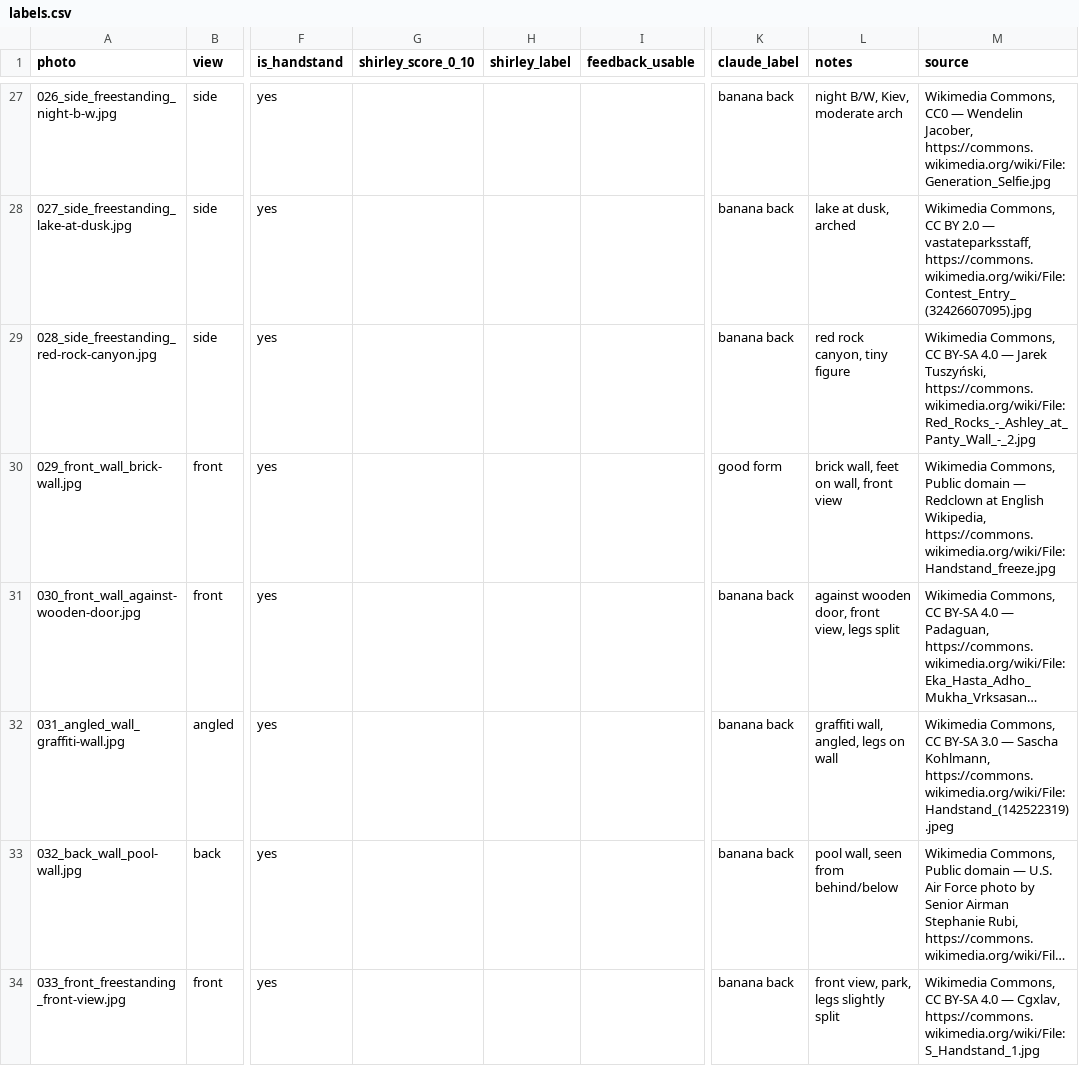
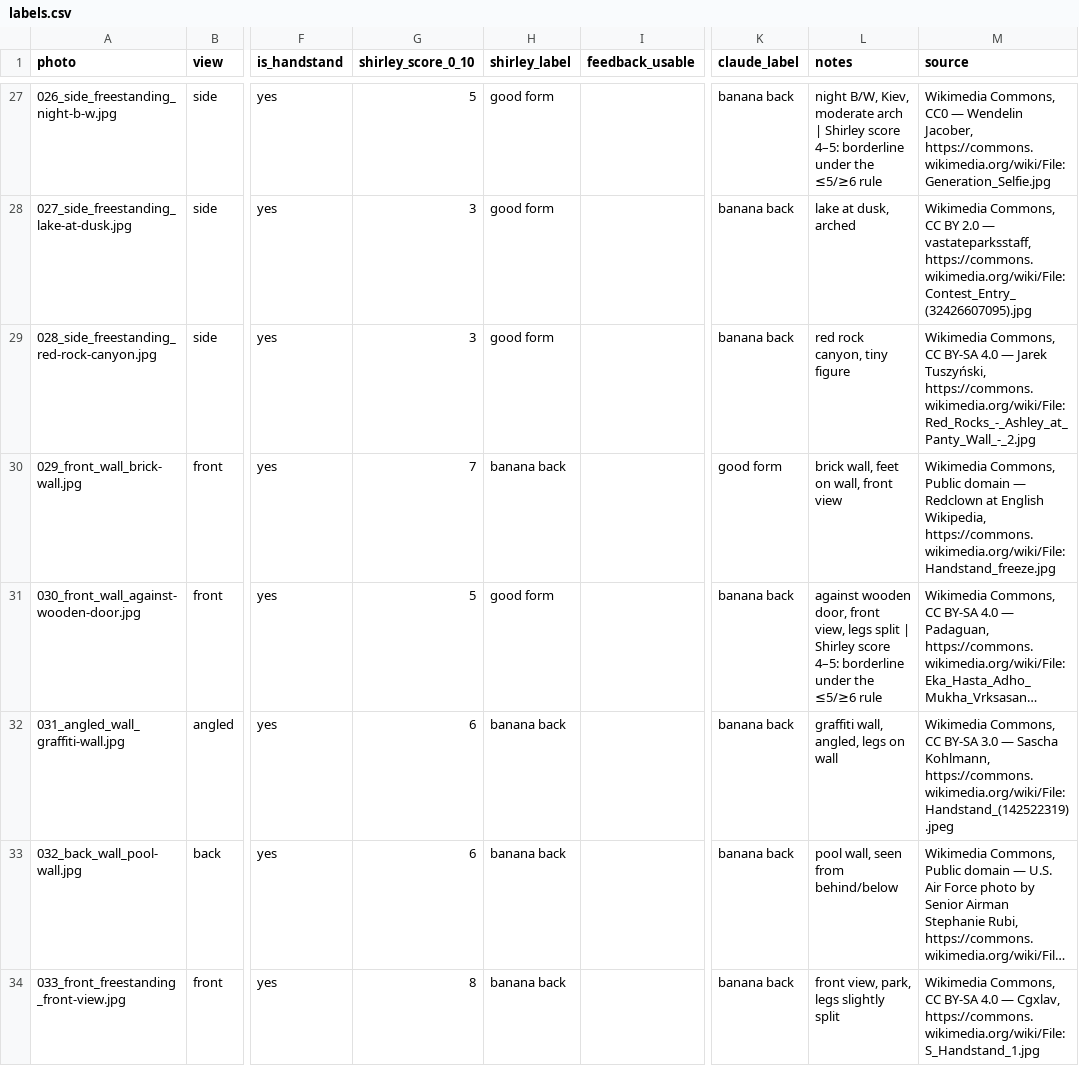
Before and after one commit to shhirl/fixmybanana, a CSV file: eval/labels.csv, drawn as a sheet; only a part is shown, gaps mark what is left out; long unchanged cells end in …; the diff covers the shown part only; the diff names each change by its address in the sheet, - before the commit and + after, or states it on an @@ line.

```diff
--- a/eval/labels.csv
+++ b/eval/labels.csv
-G27 (shirley_score_0_10): (empty)
+G27 (shirley_score_0_10): 5
-H27:H29 (shirley_label): (empty)
+H27:H29 (shirley_label): good form
-L27 (notes): …moderate arch
+L27 (notes): …moderate arch | Shirley score 4–5: borderline under the ≤5/≥6 rule
-G28:G29 (shirley_score_0_10): (empty)
+G28:G29 (shirley_score_0_10): 3
-G30 (shirley_score_0_10): (empty)
+G30 (shirley_score_0_10): 7
-H30 (shirley_label): (empty)
+H30 (shirley_label): banana back
-G31 (shirley_score_0_10): (empty)
+G31 (shirley_score_0_10): 5
-H31 (shirley_label): (empty)
+H31 (shirley_label): good form
-L31 (notes): …legs split
+L31 (notes): …legs split | Shirley score 4–5: borderline under the ≤5/≥6 rule
-G32:G33 (shirley_score_0_10): (empty)
+G32:G33 (shirley_score_0_10): 6
-H32:H34 (shirley_label): (empty)
+H32:H34 (shirley_label): banana back
-G34 (shirley_score_0_10): (empty)
+G34 (shirley_score_0_10): 8
```
Also changed, not shown: 75 edited cells elsewhere in this file, 2 other files.
